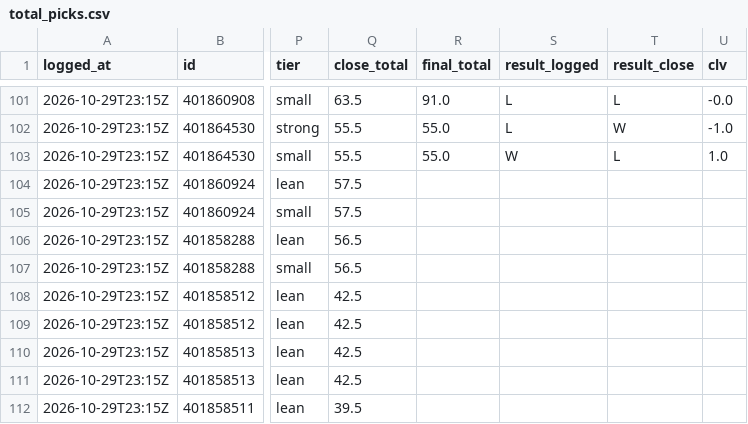
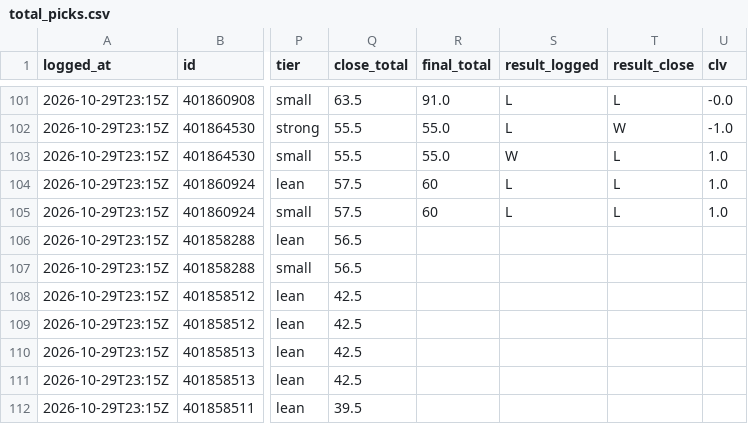
Before and after one commit to davischamann-alt/fourth-and-value, a CSV file: data/live/total_picks.csv, drawn as a sheet; only a part is shown, gaps mark what is left out; the diff names each change by its address in the sheet, - before the commit and + after, or states it on an @@ line.

```diff
--- a/data/live/total_picks.csv
+++ b/data/live/total_picks.csv
-R104:R105 (final_total): (empty)
+R104:R105 (final_total): 60
-S104:S105 (result_logged): (empty)
+S104:S105 (result_logged): L
-T104:T105 (result_close): (empty)
+T104:T105 (result_close): L
-U104:U105 (clv): (empty)
+U104:U105 (clv): 1.0
```
Also changed, not shown: data/live/line_history.csv, data/live/picks.csv, 3 other files.
